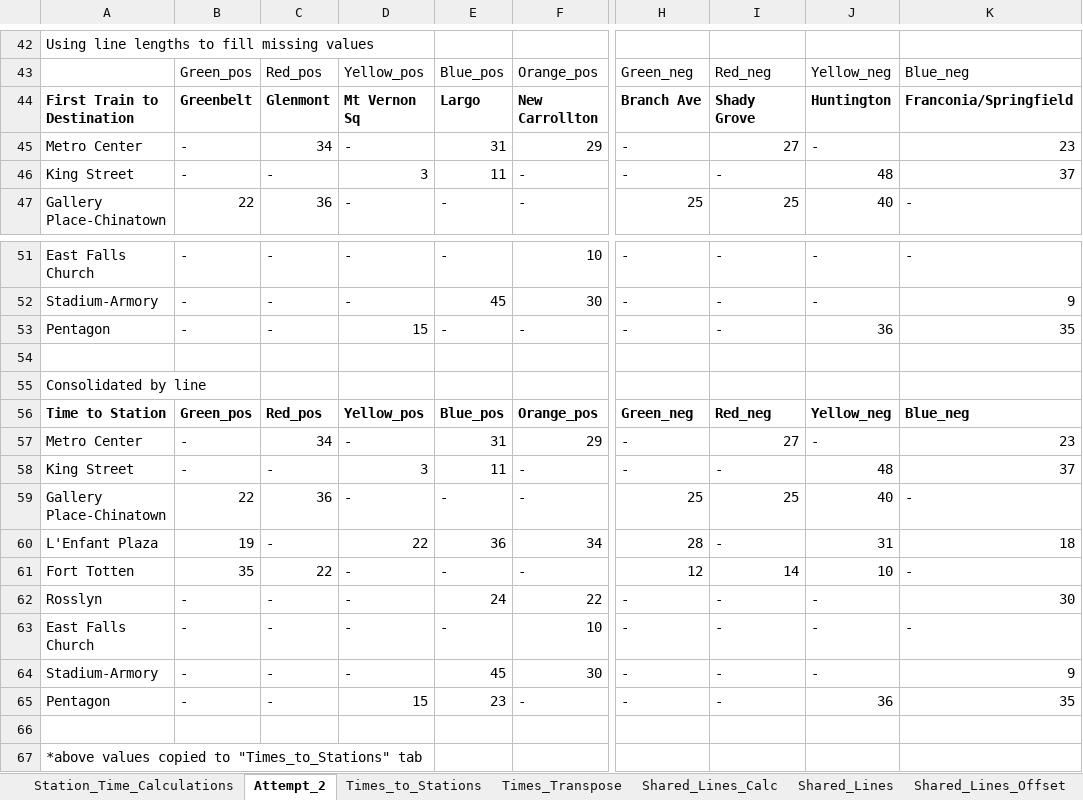
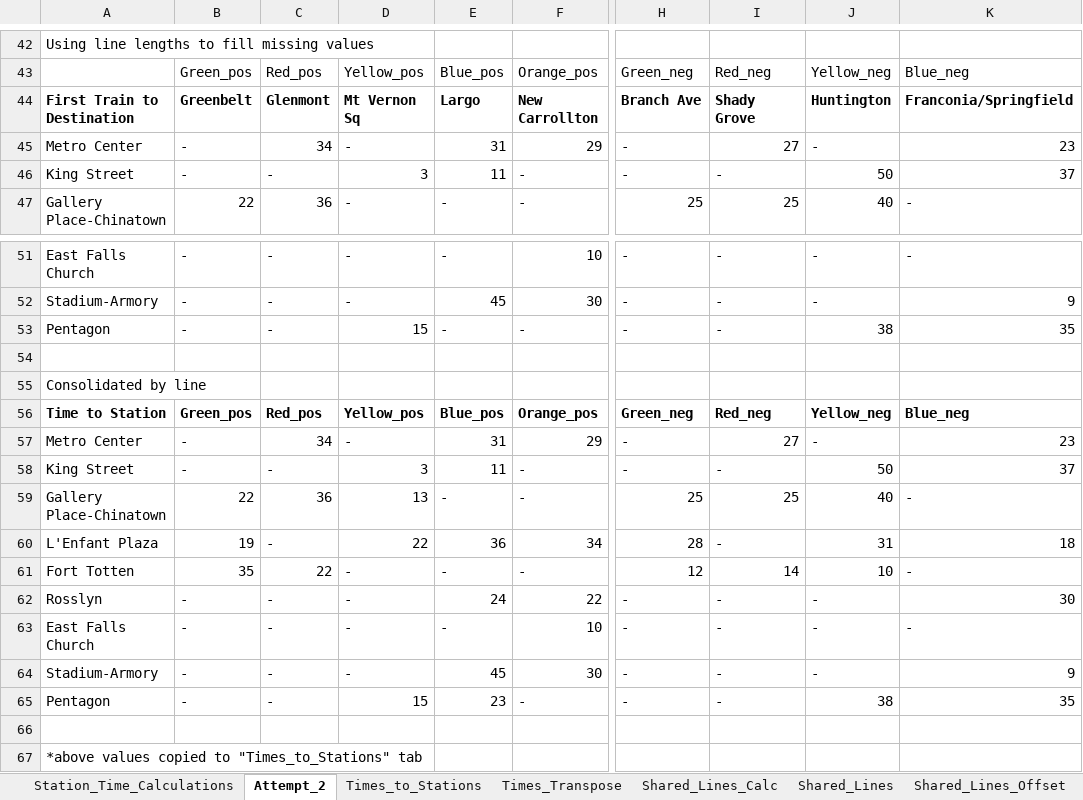
Before and after one commit to DerrickStuckey/metro-transfer-optimization, an Excel workbook: data/Times_to_Transfer_Stations.xlsx, sheet Attempt_2, drawn as a sheet; only a part is shown, gaps mark what is left out; values as stored, in another font and other column widths than the file's, no borders; the diff names each change by its address in the sheet, - before the commit and + after, or states it on an @@ line.

```diff
--- a/data/Times_to_Transfer_Stations.xlsx (sheet Attempt_2)
+++ b/data/Times_to_Transfer_Stations.xlsx (sheet Attempt_2)
-J46: 48
+J46: 50
-J53: 36
+J53: 38
-J58: 48
+J58: 50
-D59: -
+D59: 13
-J65: 36
+J65: 38
```
Also changed, not shown: sheet shared_test_sat_eve_abs2, sheet Shared_Lines_Calc, sheet Times_to_Stations, sheet Times_Transpose, sheet Shared_Lines_Offset, other sheet tabs, 6 other files.
